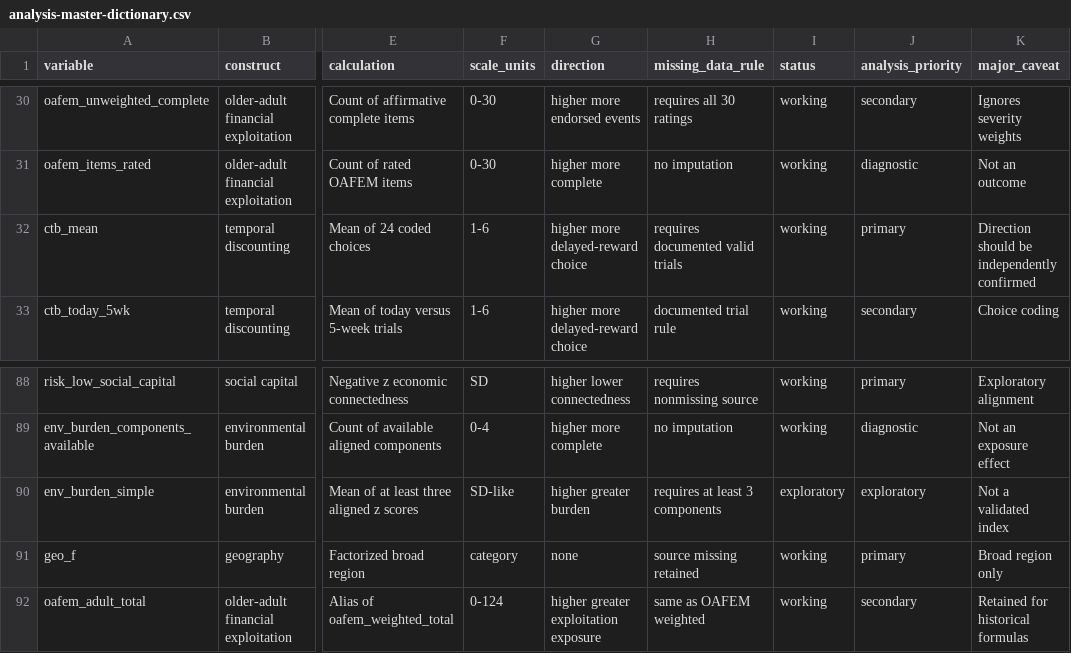
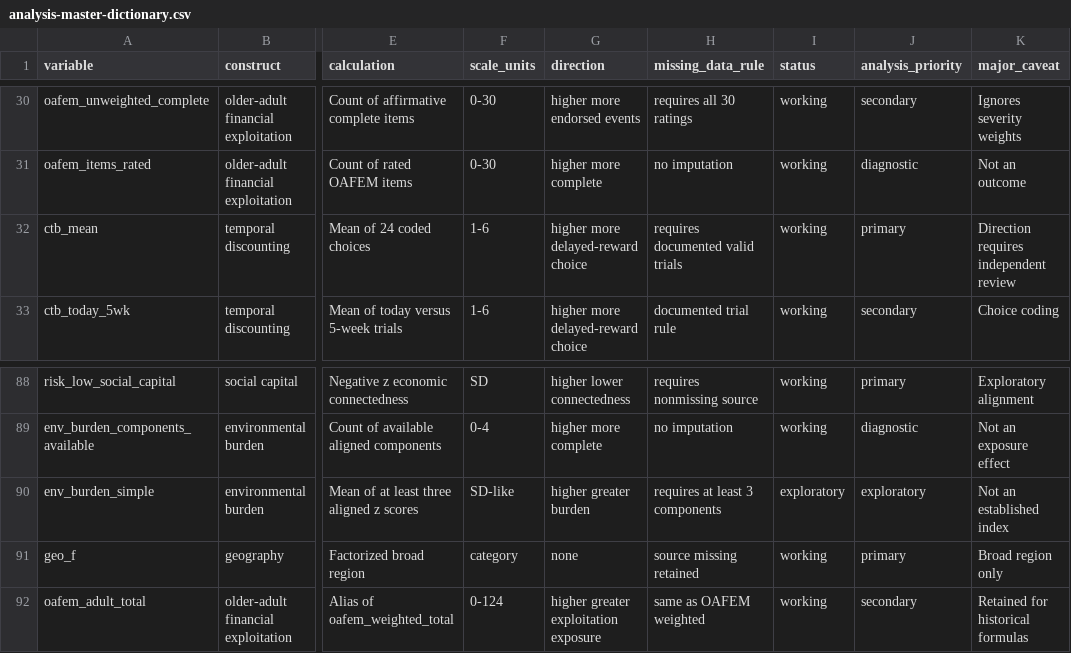
Before and after one commit to DVS-Lab/grant-submissions, a CSV file: 2025_R03-SDOH/docs/analysis-master-dictionary.csv, drawn as a sheet; only a part is shown, gaps mark what is left out; the diff names each change by its address in the sheet, - before the commit and + after, or states it on an @@ line.

Commit message:
Clarify remaining SDOH review terminology

```diff
--- a/2025_R03-SDOH/docs/analysis-master-dictionary.csv
+++ b/2025_R03-SDOH/docs/analysis-master-dictionary.csv
-K32 (major_caveat): Direction should be independently confirmed
+K32 (major_caveat): Direction requires independent review
-K90 (major_caveat): Not a validated index
+K90 (major_caveat): Not an established index
```
Also changed, not shown: 2 other files.
